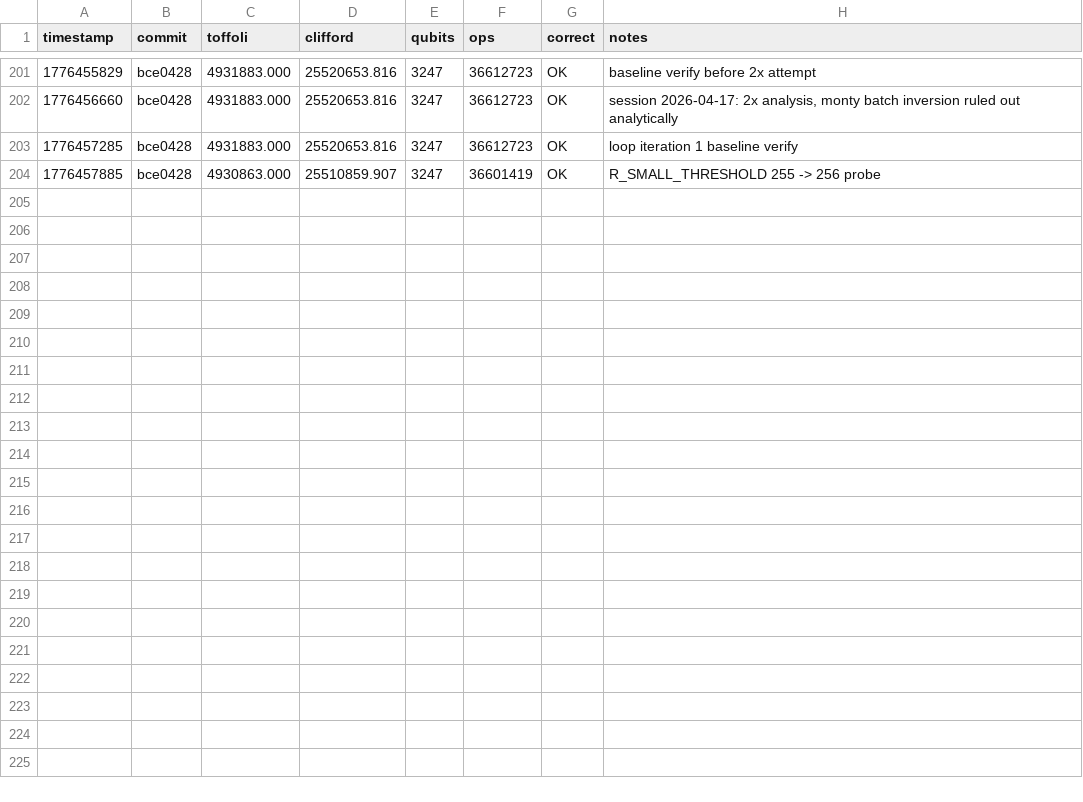
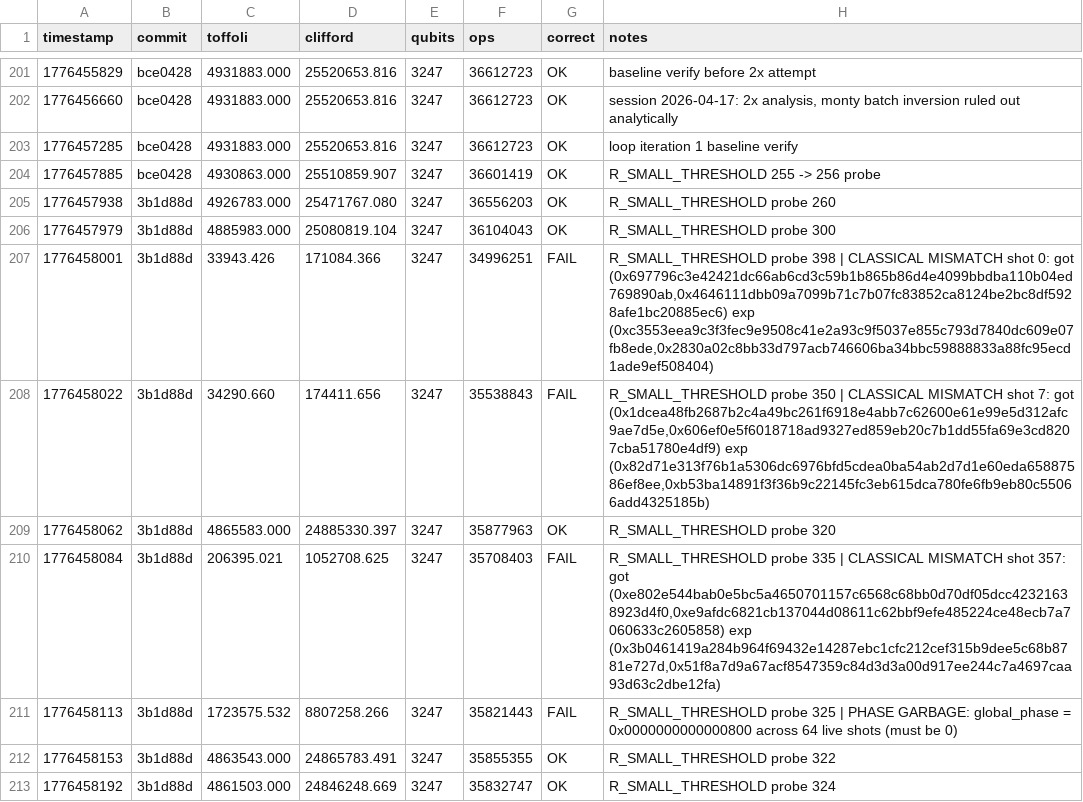
Before and after one commit to Layr-Labs/quantum_ecc_add, a TSV file: results.tsv, drawn as a sheet; only a part is shown, gaps mark what is left out.

```diff
--- a/results.tsv
+++ b/results.tsv
@@ -204 +204,10 @@ timestamp	commit	toffoli	clifford	qubits	ops	correct	notes
 1776457885	bce0428	4930863.000	25510859.907	3247	36601419	OK	R_SMALL_THRESHOLD 255 -> 256 probe
+1776457938	3b1d88d	4926783.000	25471767.080	3247	36556203	OK	R_SMALL_THRESHOLD probe 260
+1776457979	3b1d88d	4885983.000	25080819.104	3247	36104043	OK	R_SMALL_THRESHOLD probe 300
+1776458001	3b1d88d	33943.426	171084.366	3247	34996251	FAIL	R_SMALL_THRESHOLD probe 398 | CLASSICAL MISMATCH shot 0: got (0x697796c3e42421dc66ab6cd3c59b1b865b86d4e4099bbdba110b04ed769890ab,0x4646111dbb09a7099b71c7b07fc83852ca8124be2bc8df5928afe1bc20885ec6) exp (0xc3553eea9c3f3fec9e9508c41e2a93c9f5037e855c793d7840dc609e07fb8ede,0x2830a02c8bb33d797acb746606ba34bbc59888833a88fc95ecd1ade9ef508404)
+1776458022	3b1d88d	34290.660	174411.656	3247	35538843	FAIL	R_SMALL_THRESHOLD probe 350 | CLASSICAL MISMATCH shot 7: got (0x1dcea48fb2687b2c4a49bc261f6918e4abb7c62600e61e99e5d312afc9ae7d5e,0x606ef0e5f6018718ad9327ed859eb20c7b1dd55fa69e3cd8207cba51780e4df9) exp (0x82d71e313f76b1a5306dc6976bfd5cdea0ba54ab2d7d1e60eda65887586ef8ee,0xb53ba14891f3f36b9c22145fc3eb615dca780fe6fb9eb80c55066add4325185b)
+1776458062	3b1d88d	4865583.000	24885330.397	3247	35877963	OK	R_SMALL_THRESHOLD probe 320
+1776458084	3b1d88d	206395.021	1052708.625	3247	35708403	FAIL	R_SMALL_THRESHOLD probe 335 | CLASSICAL MISMATCH shot 357: got (0xe802e544bab0e5bc5a4650701157c6568c68bb0d70df05dcc42321638923d4f0,0xe9afdc6821cb137044d08611c62bbf9efe485224ce48ecb7a7060633c2605858) exp (0x3b0461419a284b964f69432e14287ebc1cfc212cef315b9dee5c68b8781e727d,0x51f8a7d9a67acf8547359c84d3d3a00d917ee244c7a4697caa93d63c2dbe12fa)
+1776458113	3b1d88d	1723575.532	8807258.266	3247	35821443	FAIL	R_SMALL_THRESHOLD probe 325 | PHASE GARBAGE: global_phase = 0x0000000000000800 across 64 live shots (must be 0)
+1776458153	3b1d88d	4863543.000	24865783.491	3247	35855355	OK	R_SMALL_THRESHOLD probe 322
+1776458192	3b1d88d	4861503.000	24846248.669	3247	35832747	OK	R_SMALL_THRESHOLD probe 324
```
Also changed, not shown: 1 other file.
